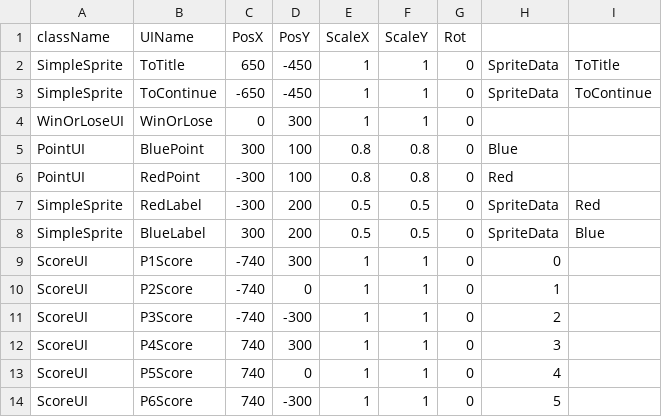
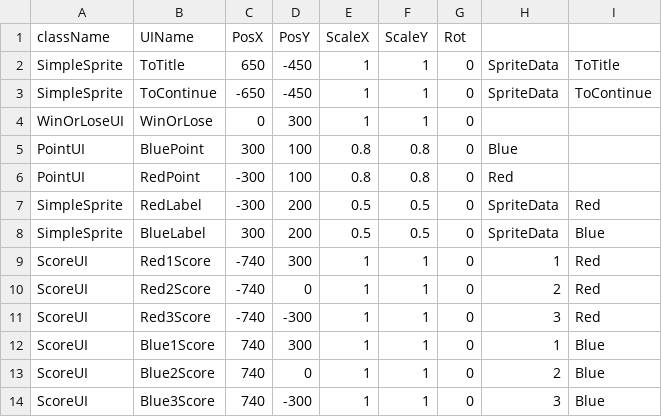
Before and after one commit to Maru40/HideRecovery, a CSV file: HideRecovery/media/MapDatas/ResultUILayout.csv, drawn as a sheet.

```diff
--- a/HideRecovery/media/MapDatas/ResultUILayout.csv
+++ b/HideRecovery/media/MapDatas/ResultUILayout.csv
@@ -8,7 +8,7 @@ SimpleSprite,RedLabel,-300,200,0.5,0.5,0,SpriteData,Red
 SimpleSprite,BlueLabel,300,200,0.5,0.5,0,SpriteData,Blue
-ScoreUI,P1Score,-740,300,1,1,0,0,
-ScoreUI,P2Score,-740,0,1,1,0,1,
-ScoreUI,P3Score,-740,-300,1,1,0,2,
-ScoreUI,P4Score,740,300,1,1,0,3,
-ScoreUI,P5Score,740,0,1,1,0,4,
-ScoreUI,P6Score,740,-300,1,1,0,5,
+ScoreUI,Red1Score,-740,300,1,1,0,1,Red
+ScoreUI,Red2Score,-740,0,1,1,0,2,Red
+ScoreUI,Red3Score,-740,-300,1,1,0,3,Red
+ScoreUI,Blue1Score,740,300,1,1,0,1,Blue
+ScoreUI,Blue2Score,740,0,1,1,0,2,Blue
+ScoreUI,Blue3Score,740,-300,1,1,0,3,Blue
```
Also changed, not shown: HideRecovery/media/CSVDatas/ScoreUILayout.csv, HideRecovery/media/MapDatas/TestUILayout.csv, 9 other files.
